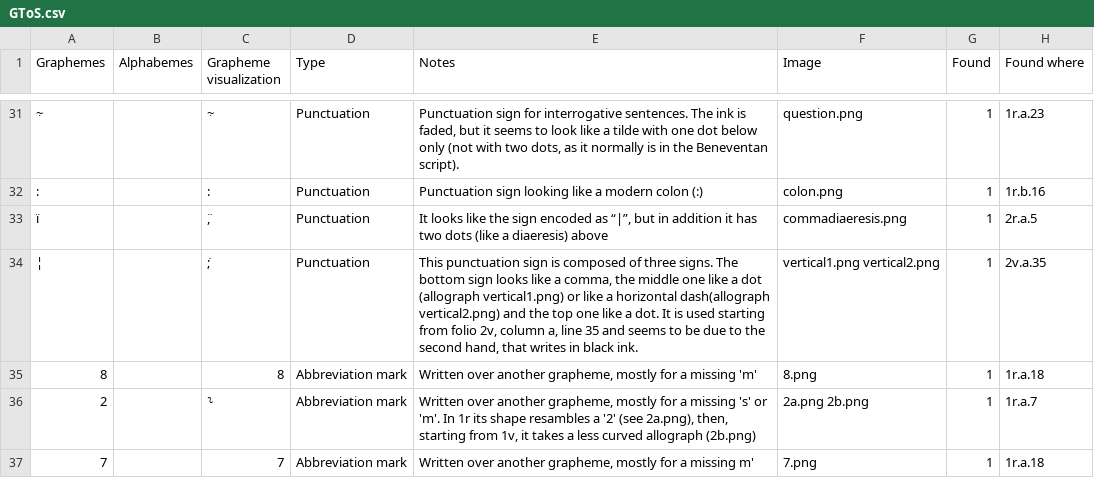
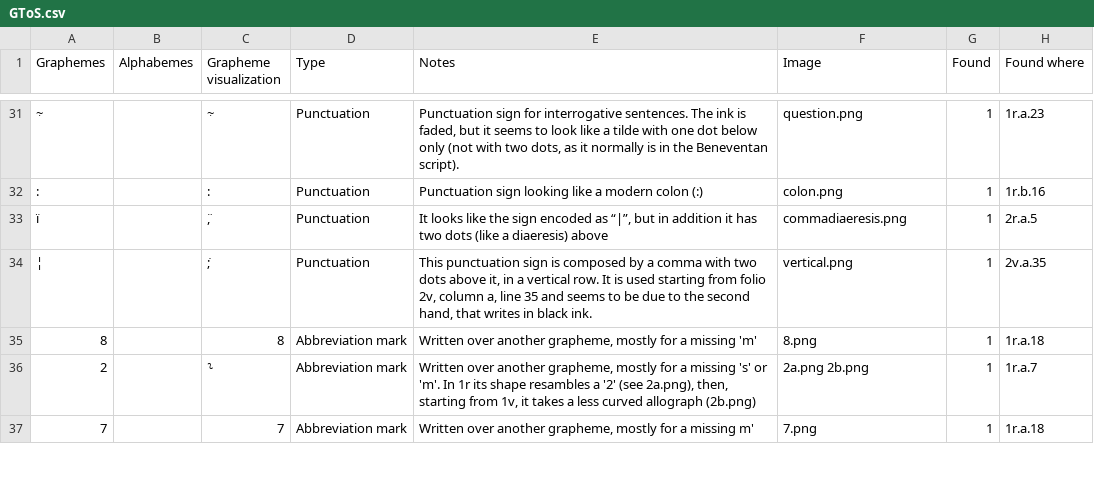
Before and after one commit to paolomonella/ursus, a CSV file: GToS.csv, drawn as a sheet; only a part is shown, gaps mark what is left out; the diff names each change by its address in the sheet, - before the commit and + after, or states it on an @@ line.

Commit message:
Edited GToS, deleted a glyph image, continued transcription

```diff
--- a/GToS.csv
+++ b/GToS.csv
-E34 (Notes): …is composed of three signs. The bottom sign looks like a comma, the middle one like a dot (allograph vertical1.png) or like a horizontal dash(allograph vertical2.png) and the top one like a dot. It is…
+E34 (Notes): …is composed by a comma with two dots above it, in a vertical row. It is…
-F34 (Image): vertical1.png vertical2.png
+F34 (Image): vertical.png
```
Also changed, not shown: 1 other file.
